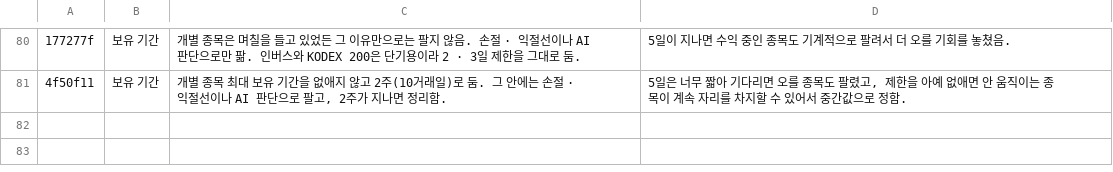
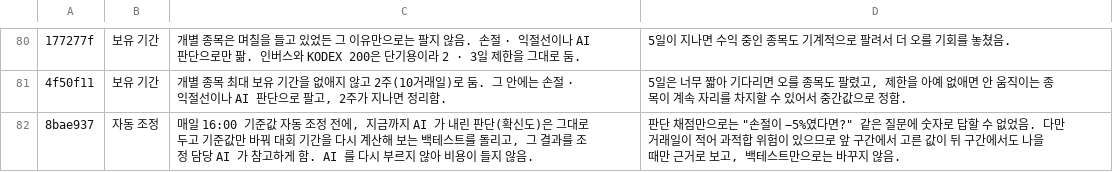
Before and after one commit to isopink/Sigma-Engine, a TSV file: reports/changelog_plain.tsv, drawn as a sheet; only a part is shown, gaps mark what is left out; the diff names each change by its address in the sheet, - before the commit and + after, or states it on an @@ line.

```diff
--- a/reports/changelog_plain.tsv
+++ b/reports/changelog_plain.tsv
+row 82: 8bae937 | 자동 조정 | 매일 16:00 기준값 자동 조정 전에, 지금까지 AI 가 내린 판단(확신도)은 그대로 두고 기준값만 바꿔 대회 기간을 다시 계산해 보는 백테스트를 돌리고, 그 결과를 조정 담당 AI 가 참고하게 함. AI 를 다시 부르지 않아 비용이 들지 않음. | 판단 채점만으로는 "손절이 −5%였다면?" 같은 질문에 숫자로 답할 수 없었음. 다만 거래일이 적어 과적합 위험이 있으므로 앞 구간에서 고른 값이 뒤 구간에서도 나을 때만 근거로 보고, 백테스트만으로는 바꾸지 않음.
```
Also changed, not shown: reports/changes.tsv, 1 other file.
